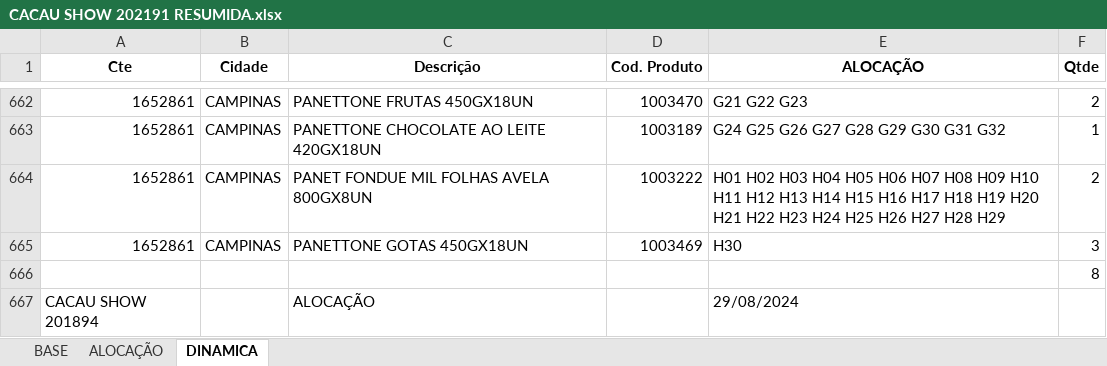
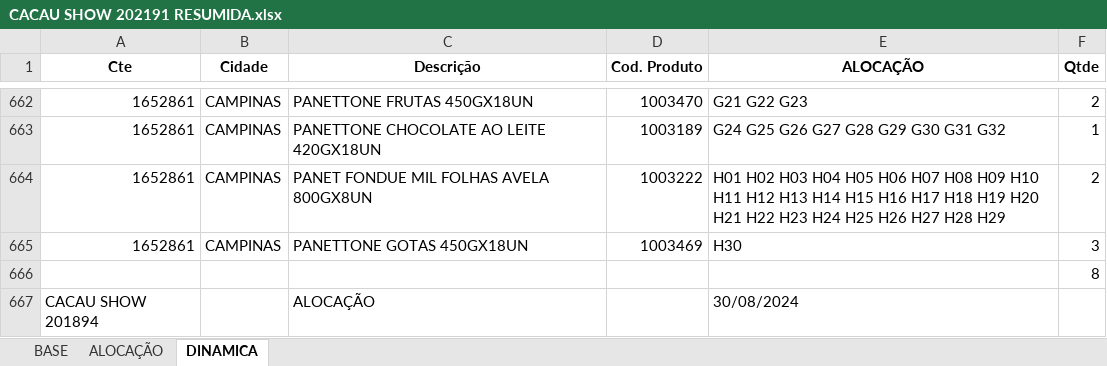
Before and after one commit to Monsterned/Folha_Alocacao, an Excel workbook: CACAU SHOW 202191 RESUMIDA.xlsx, sheet DINAMICA, drawn as a sheet; only a part is shown, gaps mark what is left out; values as stored, in another font and other column widths than the file's, no borders; the diff names each change by its address in the sheet, - before the commit and + after, or states it on an @@ line.

```diff
--- a/CACAU SHOW 202191 RESUMIDA.xlsx (sheet DINAMICA)
+++ b/CACAU SHOW 202191 RESUMIDA.xlsx (sheet DINAMICA)
-E667 (ALOCAÇÃO): 29/08/2024
+E667 (ALOCAÇÃO): 30/08/2024
```
Also changed, not shown: sheet BASE, 1 other file.
